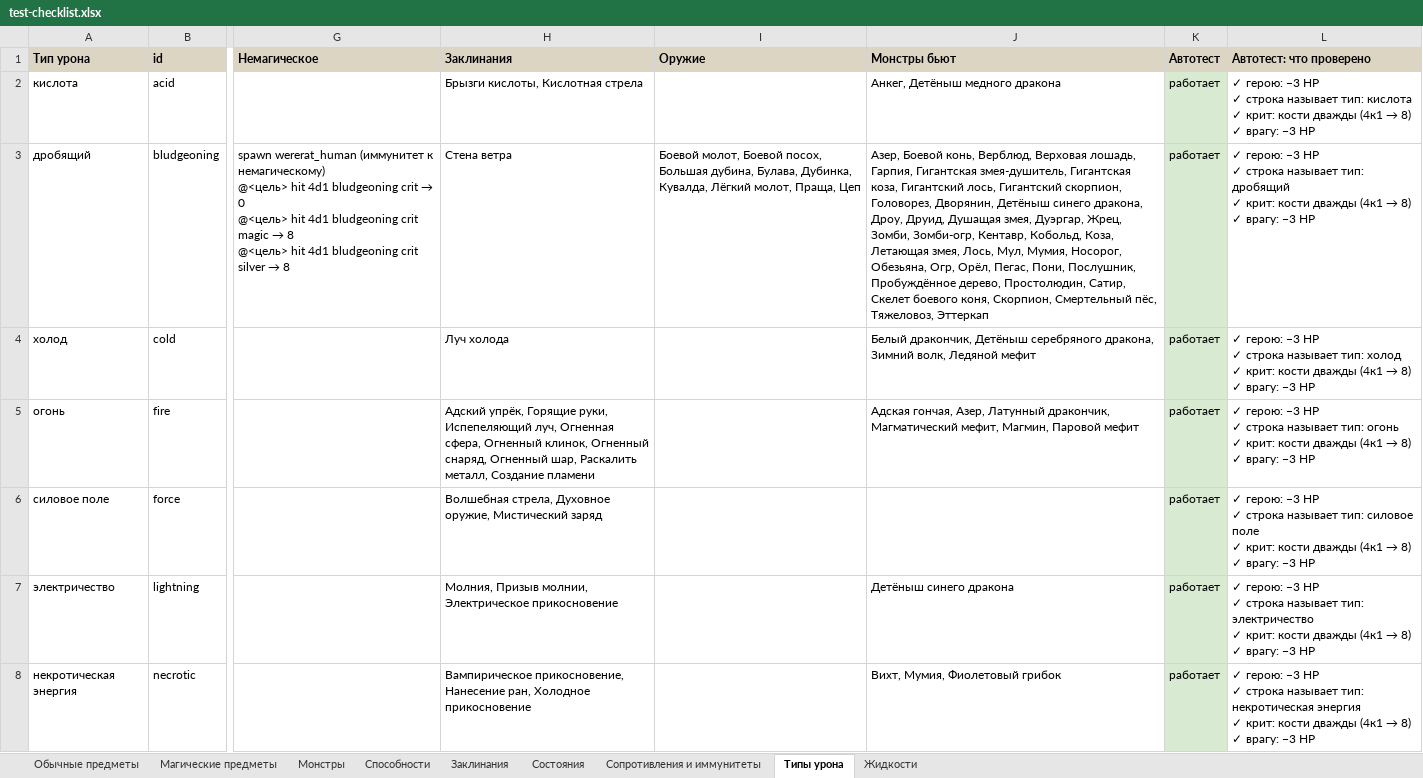
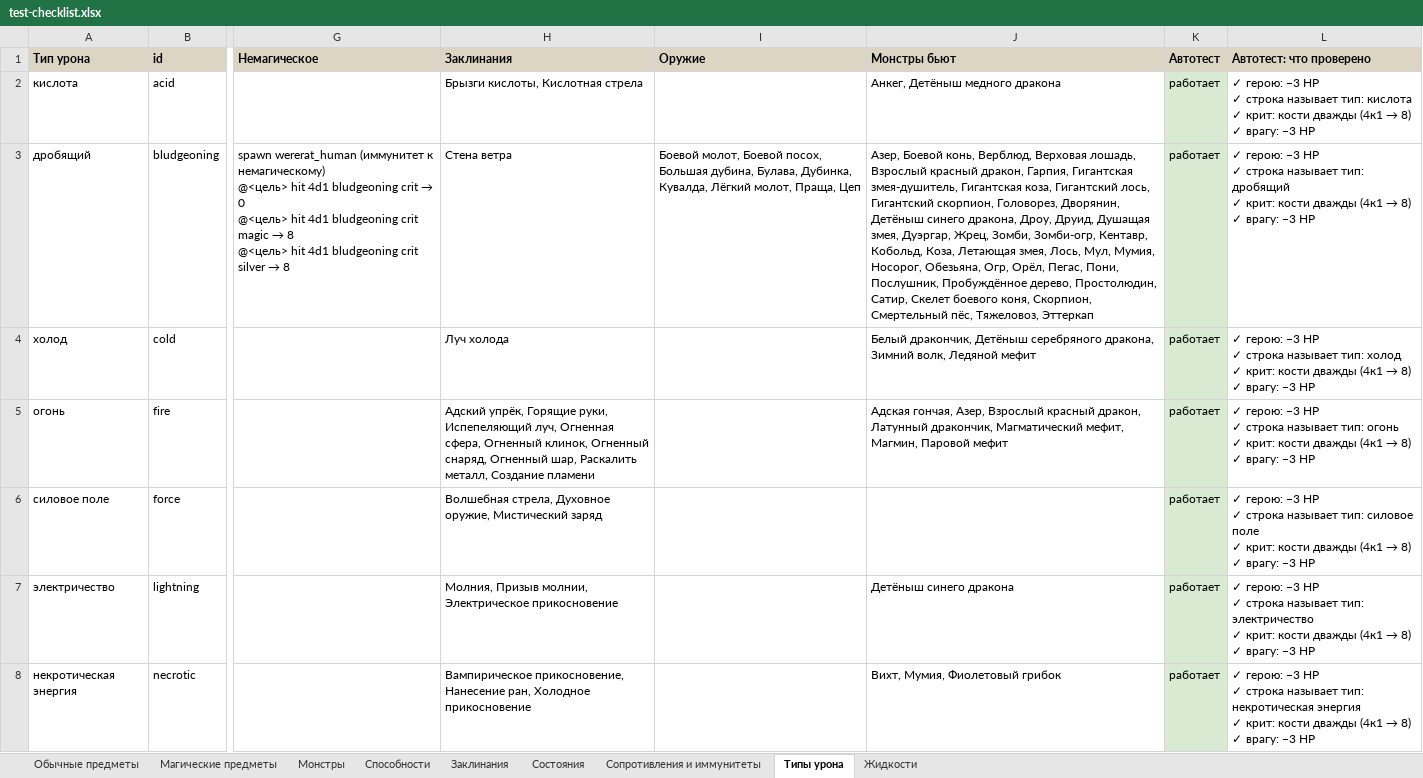
Before and after one commit to rapotekhin/dnd_llm, an Excel workbook: docs/checklist/test-checklist.xlsx, sheet Типы урона, drawn as a sheet; only a part is shown, gaps mark what is left out; values as stored, in another font and other column widths than the file's, no borders; conditional formats not drawn; the diff covers the shown part only; the diff names each change by its address in the sheet, - before the commit and + after, or states it on an @@ line.

```diff
--- a/docs/checklist/test-checklist.xlsx (sheet Типы урона)
+++ b/docs/checklist/test-checklist.xlsx (sheet Типы урона)
-J3 (Монстры бьют): …Верховая лошадь, Гарпия, Гигантская…
+J3 (Монстры бьют): …Верховая лошадь, Взрослый красный дракон, Гарпия, Гигантская…
-J5 (Монстры бьют): …гончая, Азер, Латунный дракончик,…
+J5 (Монстры бьют): …гончая, Азер, Взрослый красный дракон, Латунный дракончик,…
```
Also changed, not shown: 2 edited cells elsewhere in this sheet, sheet Состояния, sheet Монстры, sheet Заклинания, sheet Жидкости, sheet Сопротивления и иммунитеты, sheet Способности, 43 other files.
